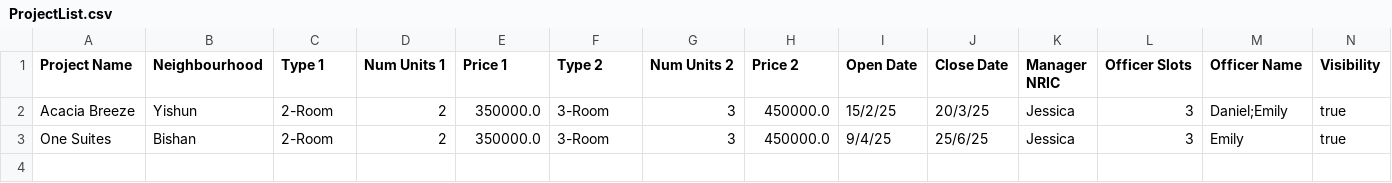
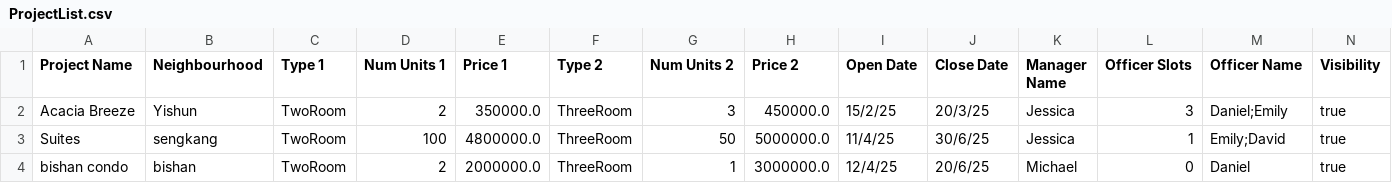
Before and after one commit to jannxle/SC2002-FDAD-GRP3-, a CSV file: BTO_application/data/ProjectList.csv, drawn as a sheet.

```diff
--- a/BTO_application/data/ProjectList.csv
+++ b/BTO_application/data/ProjectList.csv
@@ -1,3 +1,4 @@
-Project Name,Neighbourhood,Type 1,Num Units 1,Price 1,Type 2,Num Units 2,Price 2,Open Date,Close Date,Manager NRIC,Officer Slots,Officer Name,Visibility
-Acacia Breeze,Yishun,2-Room,2,350000.0,3-Room,3,450000.0,15/2/25,20/3/25,Jessica,3,Daniel;Emily,true
-One Suites, Bishan, 2-Room,2,350000.0,3-Room,3,450000.0,9/4/25,25/6/25,Jessica,3,Emily,true
+Project Name,Neighbourhood,Type 1,Num Units 1,Price 1,Type 2,Num Units 2,Price 2,Open Date,Close Date,Manager Name,Officer Slots,Officer Name,Visibility
+Acacia Breeze,Yishun,TwoRoom,2,350000.0,ThreeRoom,3,450000.0,15/2/25,20/3/25,Jessica,3,Daniel;Emily,true
+Suites,sengkang,TwoRoom,100,4800000.0,ThreeRoom,50,5000000.0,11/4/25,30/6/25,Jessica,1,Emily;David,true
+bishan condo,bishan,TwoRoom,2,2000000.0,ThreeRoom,1,3000000.0,12/4/25,20/6/25,Michael,0,Daniel,true
```
Also changed, not shown: 16 other files.
